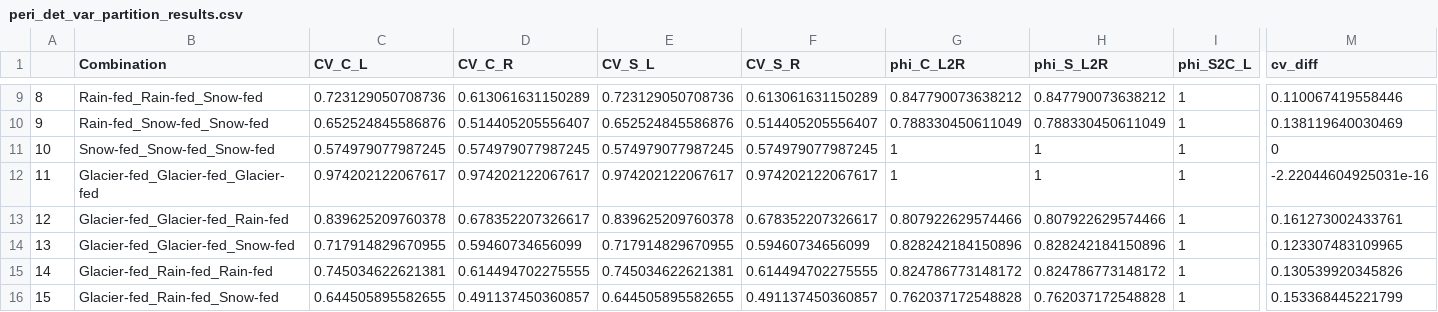
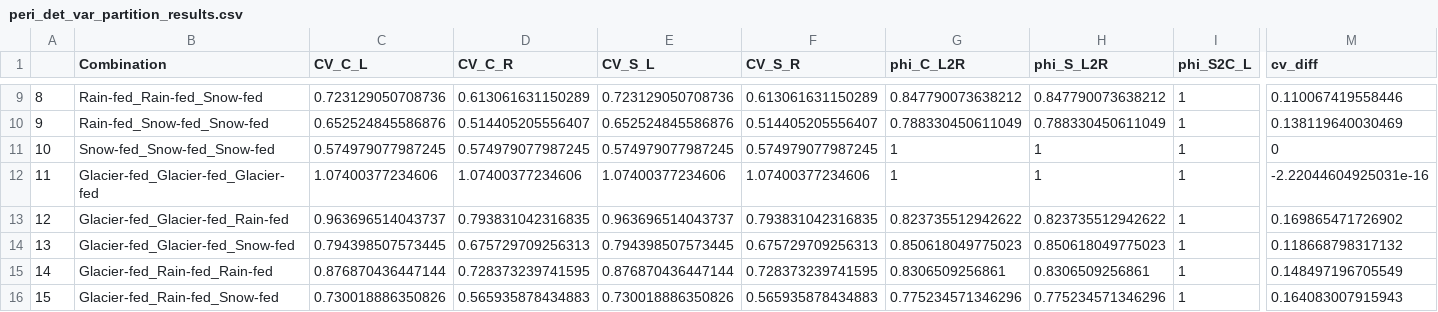
Before and after one commit to mariegutgesell/Glacial_River_Food_Webs_Repo, a CSV file: data/variance_partitioning_results/peri_det_var_partition_results.csv, drawn as a sheet; only a part is shown, gaps mark what is left out; the diff covers the shown part only; the diff names each change by its address in the sheet, - before the commit and + after, or states it on an @@ line.

```diff
--- a/data/variance_partitioning_results/peri_det_var_partition_results.csv
+++ b/data/variance_partitioning_results/peri_det_var_partition_results.csv
-C12 (CV_C_L): 0.974202122067617
+C12 (CV_C_L): 1.07400377234606
-D12 (CV_C_R): 0.974202122067617
+D12 (CV_C_R): 1.07400377234606
-E12 (CV_S_L): 0.974202122067617
+E12 (CV_S_L): 1.07400377234606
-F12 (CV_S_R): 0.974202122067617
+F12 (CV_S_R): 1.07400377234606
-C13 (CV_C_L): 0.839625209760378
+C13 (CV_C_L): 0.963696514043737
-D13 (CV_C_R): 0.678352207326617
+D13 (CV_C_R): 0.793831042316835
-E13 (CV_S_L): 0.839625209760378
+E13 (CV_S_L): 0.963696514043737
-F13 (CV_S_R): 0.678352207326617
+F13 (CV_S_R): 0.793831042316835
-G13 (phi_C_L2R): 0.807922629574466
+G13 (phi_C_L2R): 0.823735512942622
-H13 (phi_S_L2R): 0.807922629574466
+H13 (phi_S_L2R): 0.823735512942622
-M13 (cv_diff): 0.161273002433761
+M13 (cv_diff): 0.169865471726902
-C14 (CV_C_L): 0.717914829670955
+C14 (CV_C_L): 0.794398507573445
-D14 (CV_C_R): 0.59460734656099
+D14 (CV_C_R): 0.675729709256313
-E14 (CV_S_L): 0.717914829670955
+E14 (CV_S_L): 0.794398507573445
-F14 (CV_S_R): 0.59460734656099
+F14 (CV_S_R): 0.675729709256313
-G14 (phi_C_L2R): 0.828242184150896
+G14 (phi_C_L2R): 0.850618049775023
-H14 (phi_S_L2R): 0.828242184150896
+H14 (phi_S_L2R): 0.850618049775023
-M14 (cv_diff): 0.123307483109965
+M14 (cv_diff): 0.118668798317132
-C15 (CV_C_L): 0.745034622621381
+C15 (CV_C_L): 0.876870436447144
-D15 (CV_C_R): 0.614494702275555
+D15 (CV_C_R): 0.728373239741595
-E15 (CV_S_L): 0.745034622621381
+E15 (CV_S_L): 0.876870436447144
-F15 (CV_S_R): 0.614494702275555
+F15 (CV_S_R): 0.728373239741595
-G15 (phi_C_L2R): 0.824786773148172
+G15 (phi_C_L2R): 0.8306509256861
-H15 (phi_S_L2R): 0.824786773148172
+H15 (phi_S_L2R): 0.8306509256861
-M15 (cv_diff): 0.130539920345826
+M15 (cv_diff): 0.148497196705549
-C16 (CV_C_L): 0.644505895582655
+C16 (CV_C_L): 0.730018886350826
-D16 (CV_C_R): 0.491137450360857
+D16 (CV_C_R): 0.565935878434883
-E16 (CV_S_L): 0.644505895582655
+E16 (CV_S_L): 0.730018886350826
-F16 (CV_S_R): 0.491137450360857
+F16 (CV_S_R): 0.565935878434883
-G16 (phi_C_L2R): 0.762037172548828
+G16 (phi_C_L2R): 0.775234571346296
-H16 (phi_S_L2R): 0.762037172548828
+H16 (phi_S_L2R): 0.775234571346296
-M16 (cv_diff): 0.153368445221799
+M16 (cv_diff): 0.164083007915943
```
Also changed, not shown: 31 edited cells elsewhere in this file, data/variance_partitioning_results/fish_var_partition_results.csv, data/variance_partitioning_results/invert_var_partition_results_bootstrapped.csv, 13 other files.
